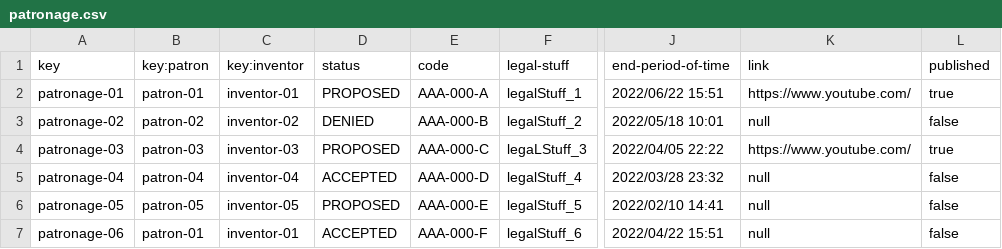
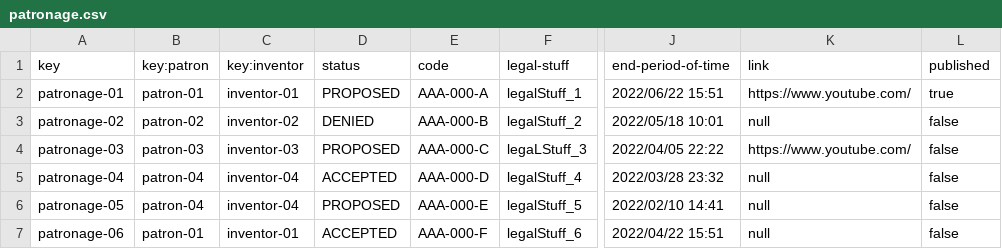
Before and after one commit to jorsilman/Acme-Toolkits, a CSV file: src/main/webapp/WEB-INF/resources/initial-data/patronage.csv, drawn as a sheet; only a part is shown, gaps mark what is left out; the diff names each change by its address in the sheet, - before the commit and + after, or states it on an @@ line.

```diff
--- a/src/main/webapp/WEB-INF/resources/initial-data/patronage.csv
+++ b/src/main/webapp/WEB-INF/resources/initial-data/patronage.csv
-L4 (published): true
+L4 (published): false
-B6 (key:patron): patron-05
+B6 (key:patron): patron-04
-C6 (key:inventor): inventor-05
+C6 (key:inventor): inventor-04
```
Also changed, not shown: 14 other files.
